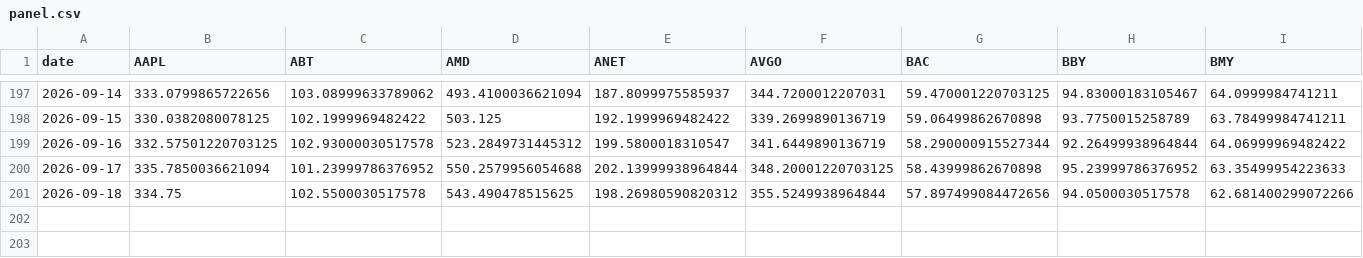
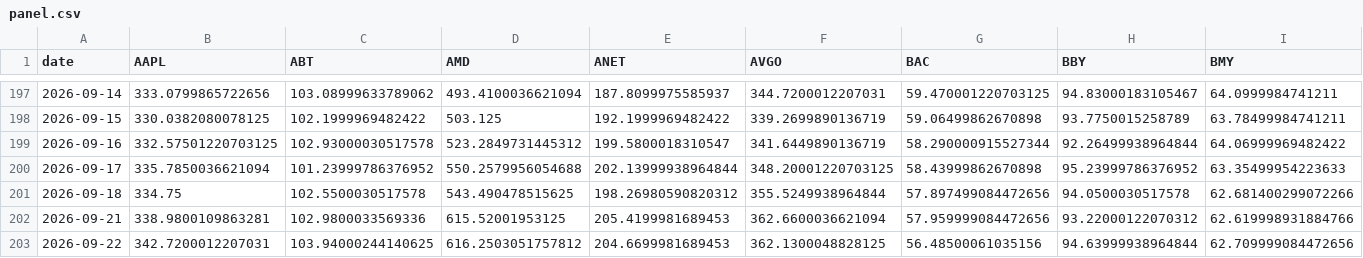
Before and after one commit to icburg27/vitals-machine, a CSV file: data/panel.csv, drawn as a sheet; only a part is shown, gaps mark what is left out; rows hold the shown columns only; the diff names each change by its address in the sheet, - before the commit and + after, or states it on an @@ line.

Commit message:
harvest 2026-09-22

```diff
--- a/data/panel.csv
+++ b/data/panel.csv
+row 202: 2026-09-21 | 338.9800109863281 | 102.9800033569336 | 615.52001953125 | 205.4199981689453 | 362.6600036621094 | 57.959999084472656 | 93.22000122070312 | 62.619998931884766
+row 203: 2026-09-22 | 342.7200012207031 | 103.94000244140625 | 616.2503051757812 | 204.6699981689453 | 362.1300048828125 | 56.48500061035156 | 94.63999938964844 | 62.709999084472656
```
